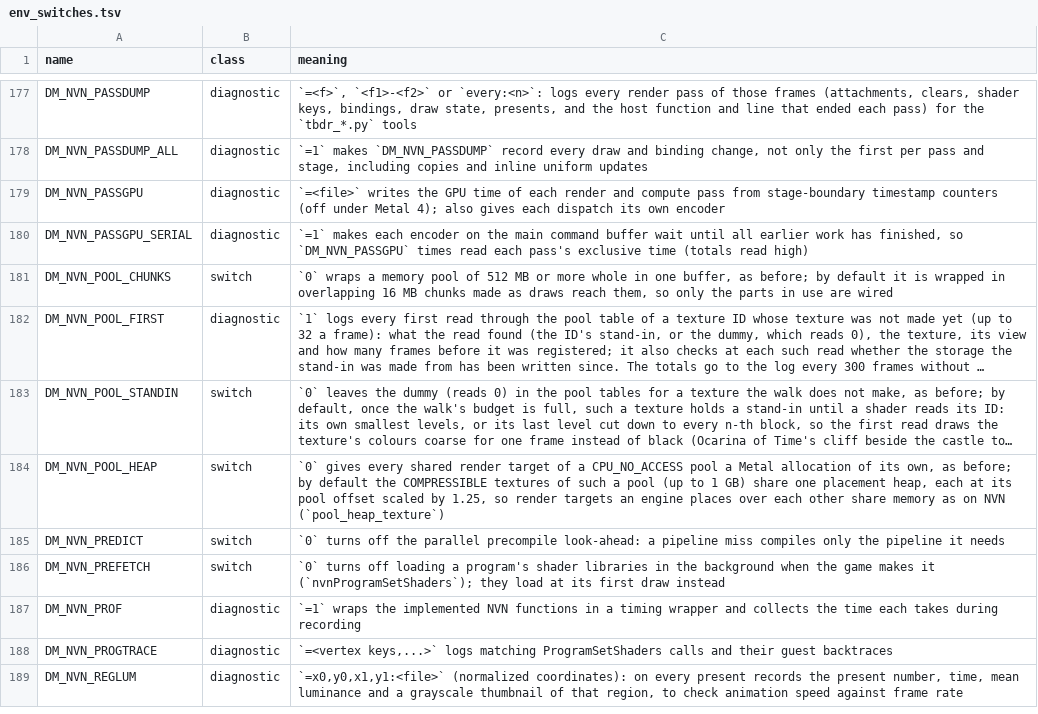
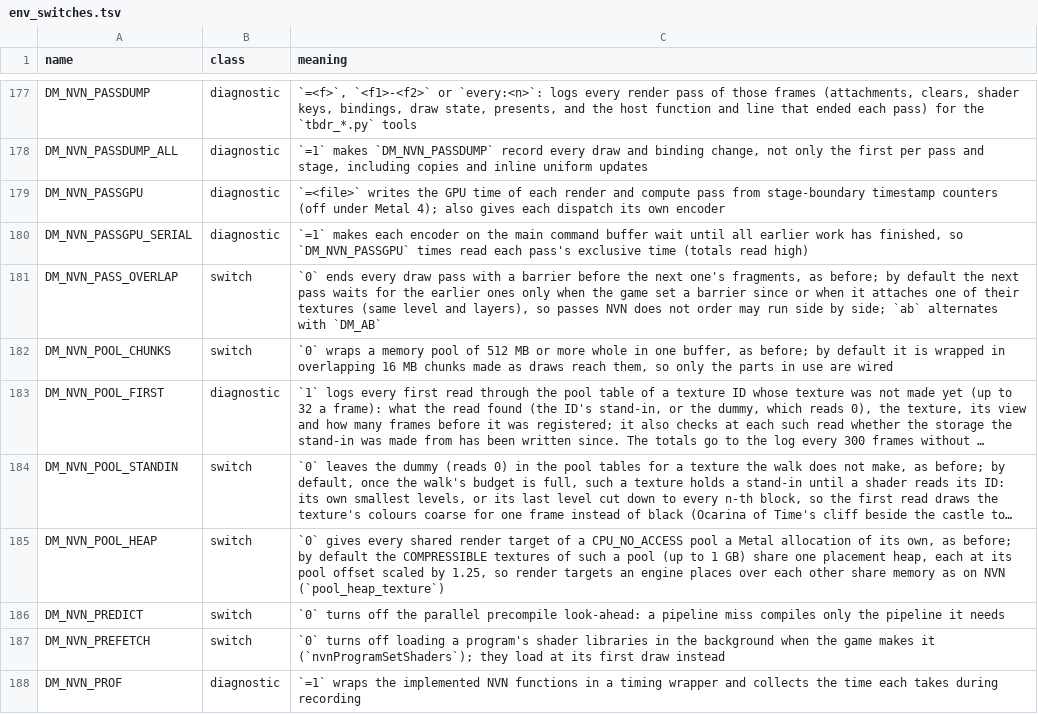
Before and after one commit to neko973/nxnative, a TSV file: docs/env_switches.tsv, drawn as a sheet; only a part is shown, gaps mark what is left out; the shorter side is filled out with more unchanged rows; long unchanged cells end in …; the diff names each change by its address in the sheet, - before the commit and + after, or states it on an @@ line.

```diff
--- a/docs/env_switches.tsv
+++ b/docs/env_switches.tsv
+row 181: DM_NVN_PASS_OVERLAP | switch | `0` ends every draw pass with a barrier before the next one's fragments, as before; by default the next pass waits for the earlier ones only when the game set a barrier since or when it attaches one of their textures (same level and layers), so passes NVN does not order may run side by side; `ab` alternates with `DM_AB`
```
Also changed, not shown: 3 other files.
